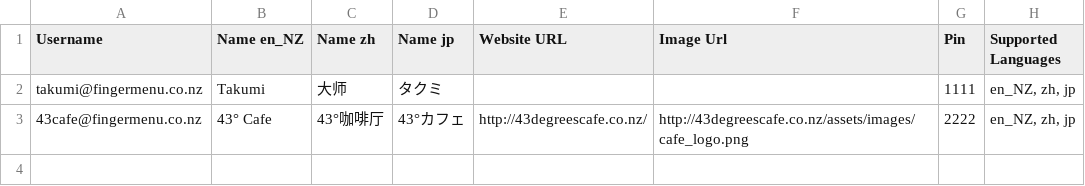
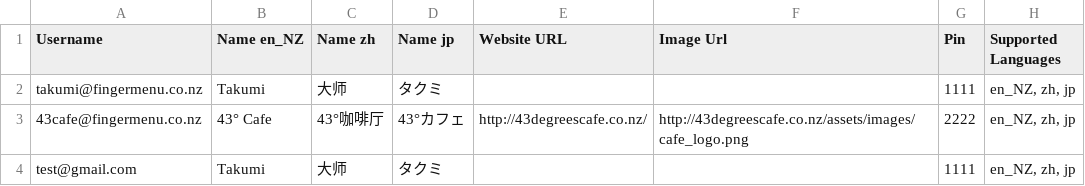
Before and after one commit to fingermenu/finger-menu-helper-tools, a CSV file: data/Restaurants.csv, drawn as a sheet; the diff names each change by its address in the sheet, - before the commit and + after, or states it on an @@ line.

```diff
--- a/data/Restaurants.csv
+++ b/data/Restaurants.csv
+row 4: test@gmail.com | Takumi | 大师 | タクミ |  |  | 1111 | en_NZ, zh, jp
```
Also changed, not shown: data/Sizes.csv, data/Tables.csv, 1 other file.
